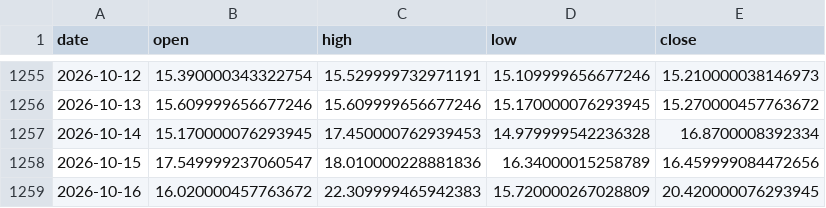
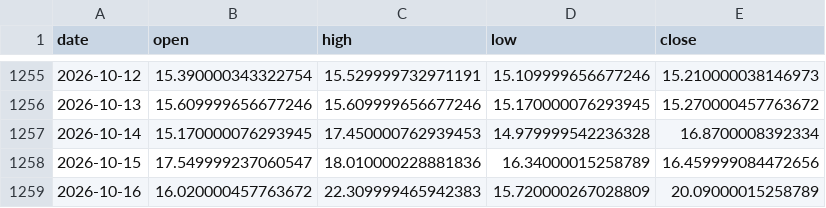
Before and after one commit to dcondax1-wq/Olympus, a CSV file: data/VIX_1d.csv, drawn as a sheet; only a part is shown, gaps mark what is left out.

```diff
--- a/data/VIX_1d.csv
+++ b/data/VIX_1d.csv
@@ -1258,2 +1258,2 @@ date,open,high,low,close
 2026-10-15,17.549999237060547,18.010000228881836,16.34000015258789,16.459999084472656
-2026-10-16,16.020000457763672,22.309999465942383,15.720000267028809,20.420000076293945
+2026-10-16,16.020000457763672,22.309999465942383,15.720000267028809,20.09000015258789
```
Also changed, not shown: 36 other files.
